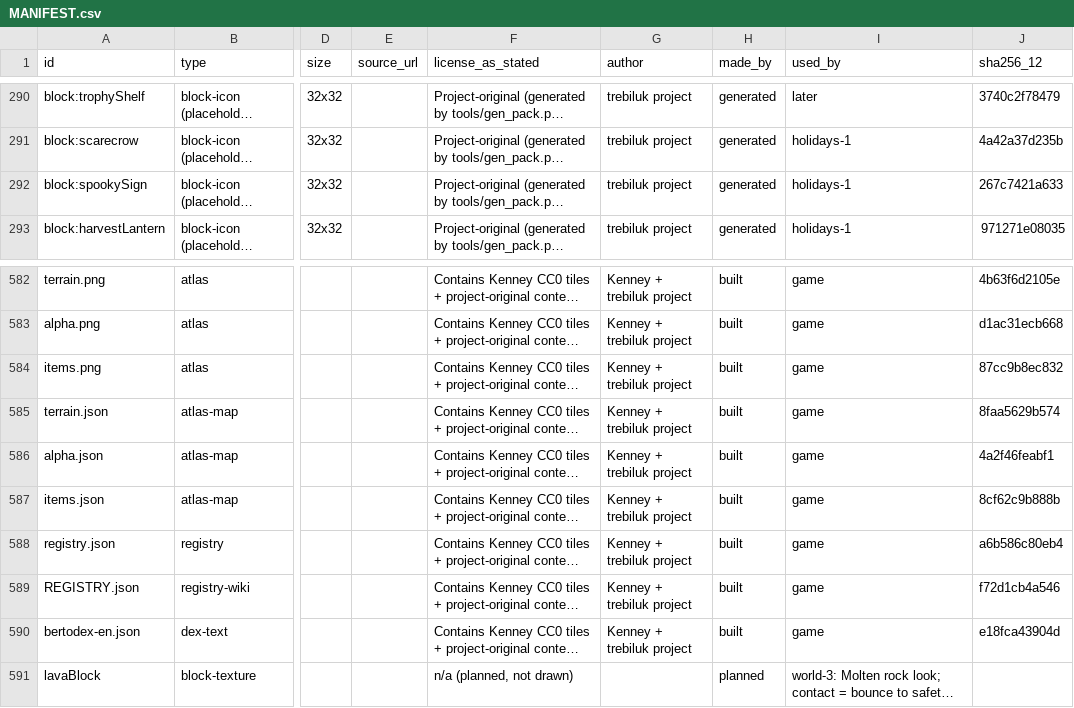
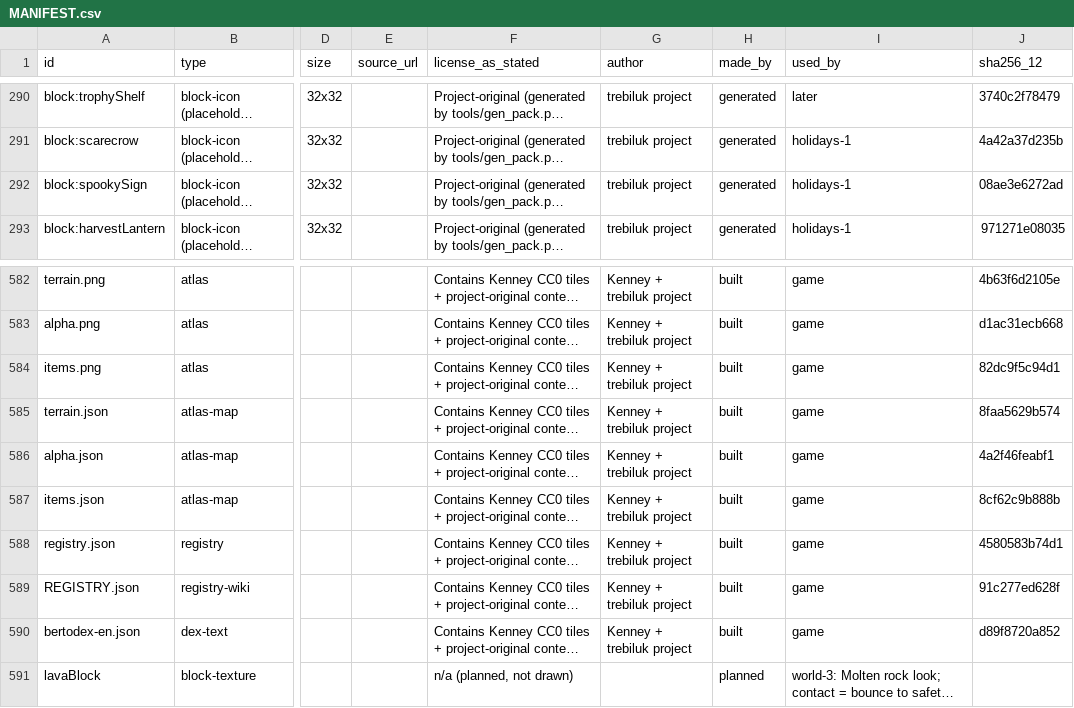
Before and after one commit to trebiluk/apps-kulibert, a CSV file: bloxbert-src/assets/pack/MANIFEST.csv, drawn as a sheet; only a part is shown, gaps mark what is left out; long unchanged cells end in …; the diff names each change by its address in the sheet, - before the commit and + after, or states it on an @@ line.

Commit message:
Bertopia asset pack: align decor with GameMaster DECOR-PACKS + Curriculum check
- Spooky Sign (id 166) redrawn as a wooden sign with a bat cut-out (no tombstones)
- Carving Tool -> Carving Scoop (safe scoop); recipe stand-in 2 Sticks + 1 Stone
- REGISTRY.json and MANIFEST regenerated; check_pack PASS

```diff
--- a/bloxbert-src/assets/pack/MANIFEST.csv
+++ b/bloxbert-src/assets/pack/MANIFEST.csv
-J292 (sha256_12): 267c7421a633
+J292 (sha256_12): 08ae3e6272ad
-J584 (sha256_12): 87cc9b8ec832
+J584 (sha256_12): 82dc9f5c94d1
-J588 (sha256_12): a6b586c80eb4
+J588 (sha256_12): 4580583b74d1
-J589 (sha256_12): f72d1cb4a546
+J589 (sha256_12): 91c277ed628f
-J590 (sha256_12): e18fca43904d
+J590 (sha256_12): d89f8720a852
```
Also changed, not shown: 8 other files.
